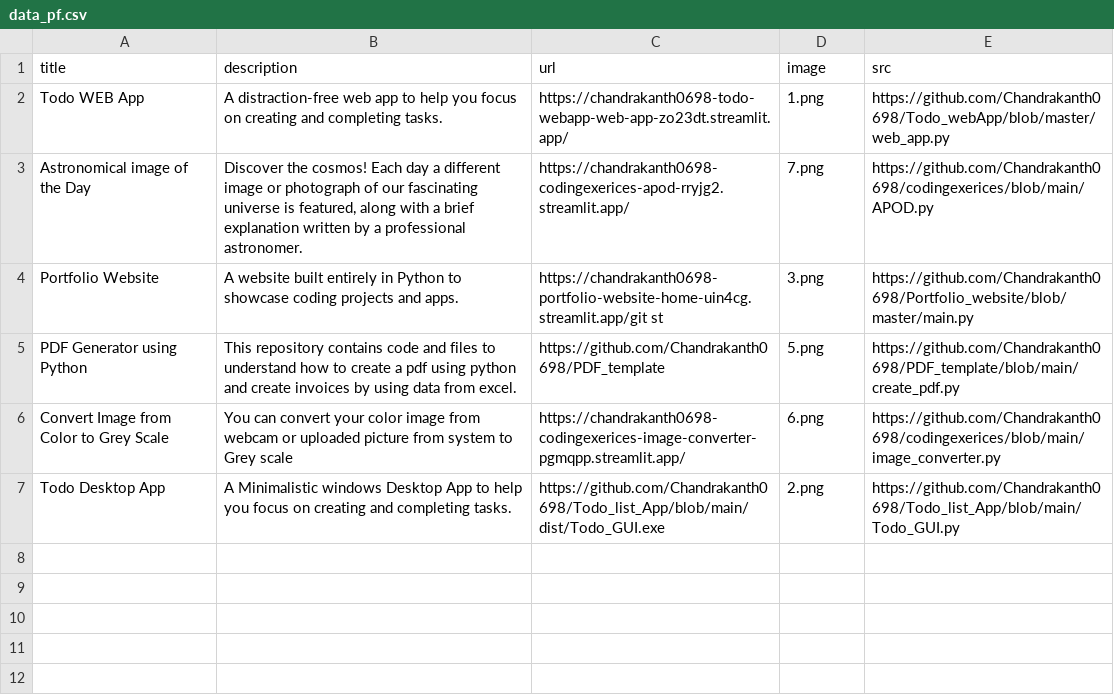
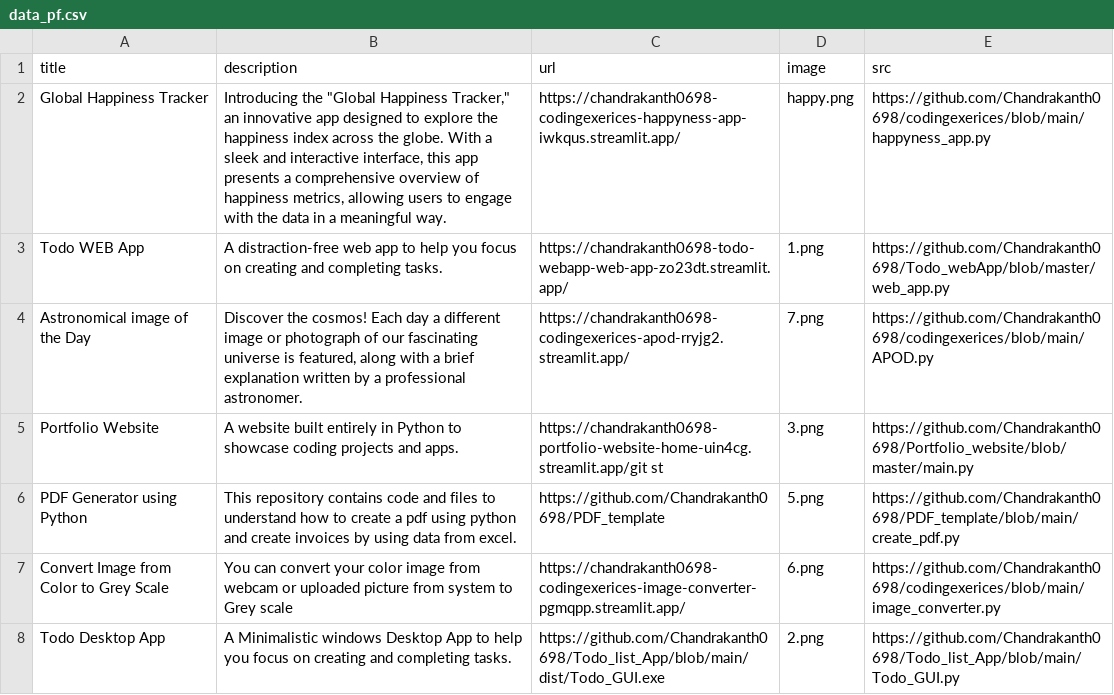
Before and after one commit to Chandrakanth0698/Portfolio_website, a CSV file: data_pf.csv, drawn as a sheet; the diff names each change by its address in the sheet, - before the commit and + after, or states it on an @@ line.

Commit message:
Add Happyness App

```diff
--- a/data_pf.csv
+++ b/data_pf.csv
+row 2: Global Happiness Tracker | Introducing the "Global Happiness Tracker," an innovative app designed to explore the happiness index across the globe. With a sleek and interactive interface, this app presents a comprehensive overview of happiness metrics, allowing users to engage with the data in a meaningful way. | https://chandrakanth0698-codingexerices-happyness-app-iwkqus.streamlit.app/ | happy.png | https://github.com/Chandrakanth0698/codingexerices/blob/main/happyness_app.py
```
Also changed, not shown: 2 other files.
